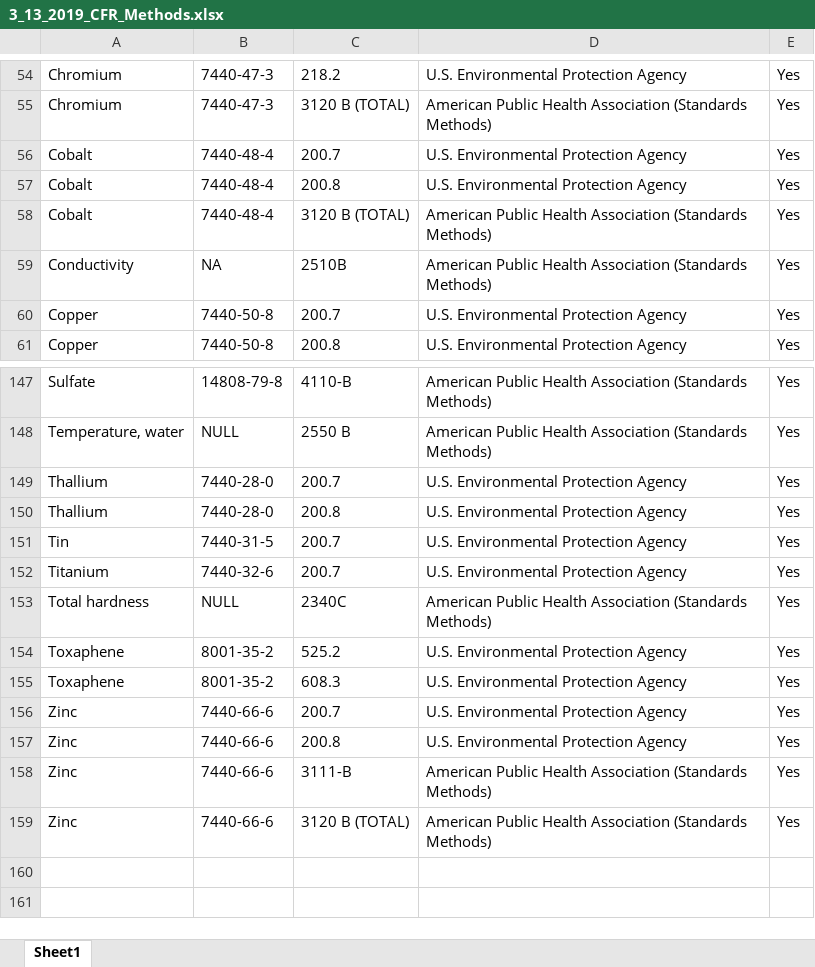
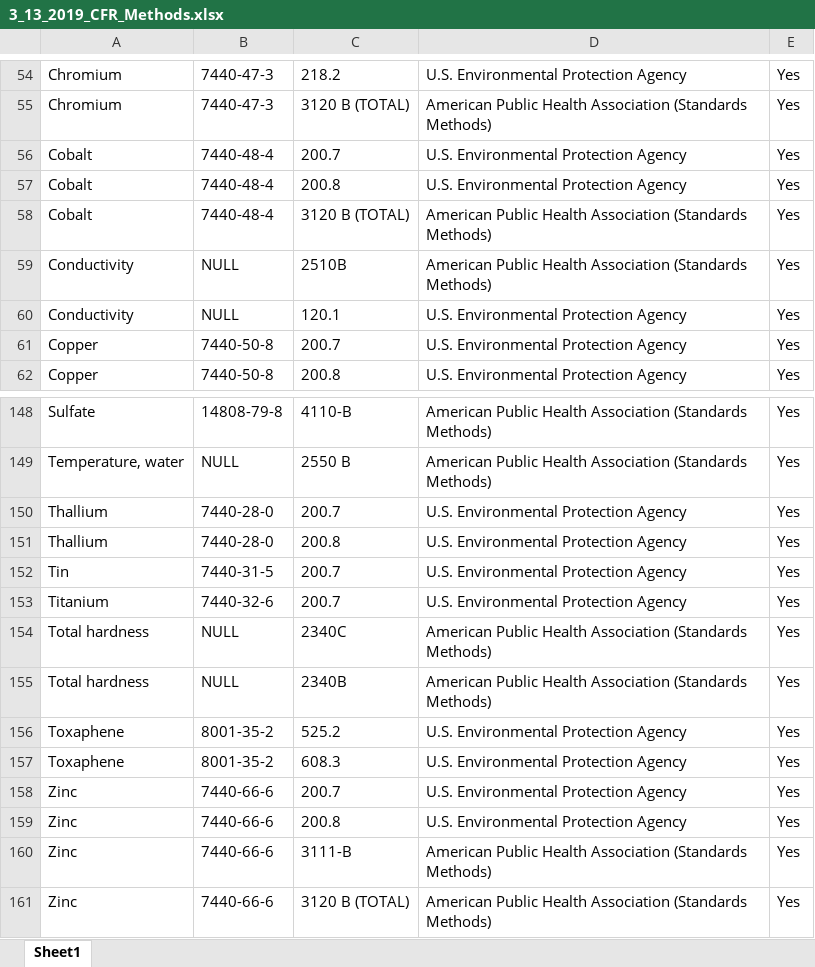
Before and after one commit to OR-Dept-Environmental-Quality/EDD_Data_QC, an Excel workbook: 3_13_2019_CFR_Methods.xlsx, sheet Sheet1, drawn as a sheet; only a part is shown, gaps mark what is left out; values as stored, in another font and other column widths than the file's, no borders; the diff names each change by its address in the sheet, - before the commit and + after, or states it on an @@ line.

Commit message:
add a few more CFR methods

```diff
--- a/3_13_2019_CFR_Methods.xlsx (sheet Sheet1)
+++ b/3_13_2019_CFR_Methods.xlsx (sheet Sheet1)
-B59: NA
+B59: NULL
+row 60: Conductivity | NULL | 120.1 | U.S. Environmental Protection Agency | Yes
+row 155: Total hardness | NULL | 2340B | American Public Health Association (Standards Methods) | Yes
```
